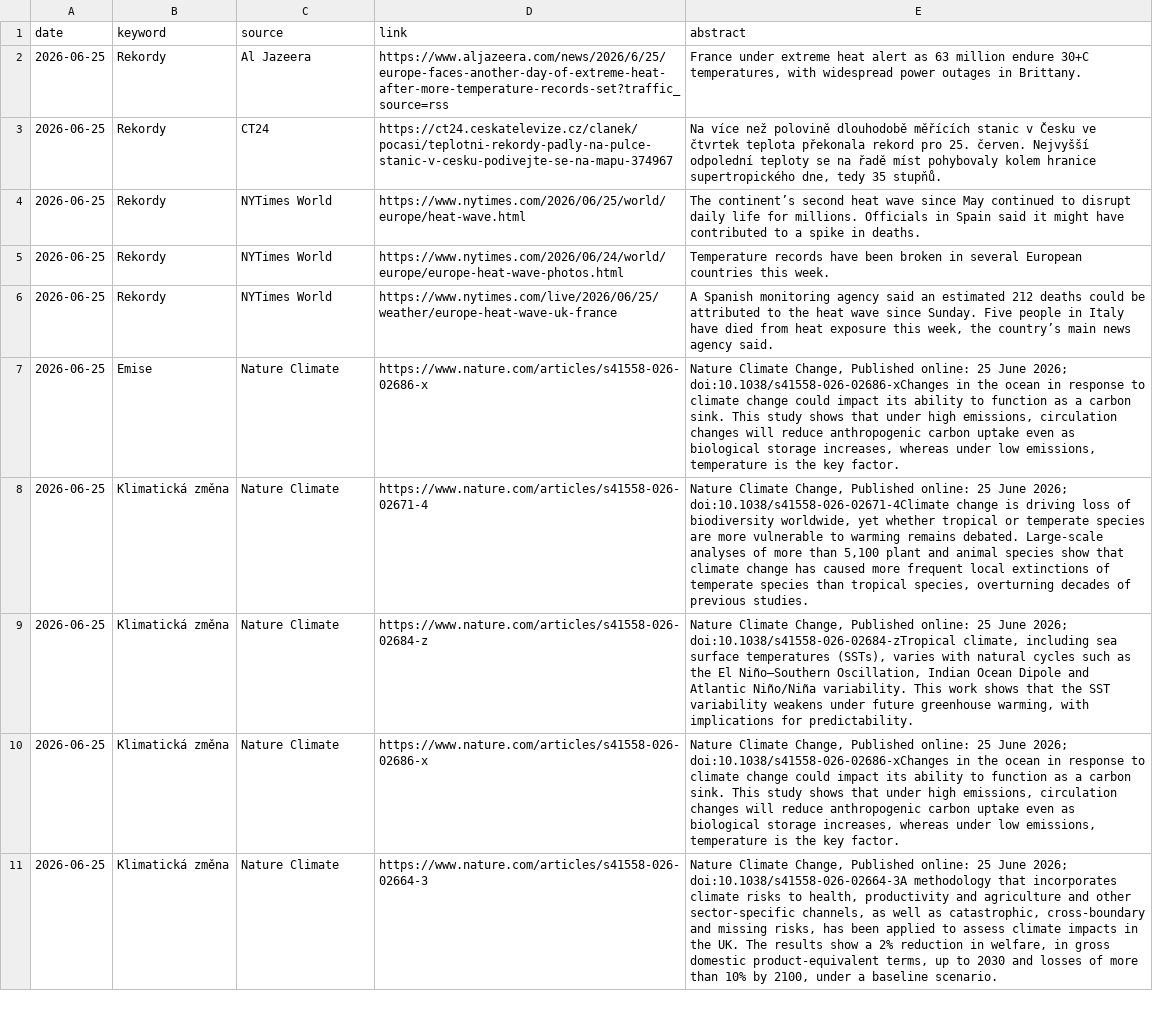
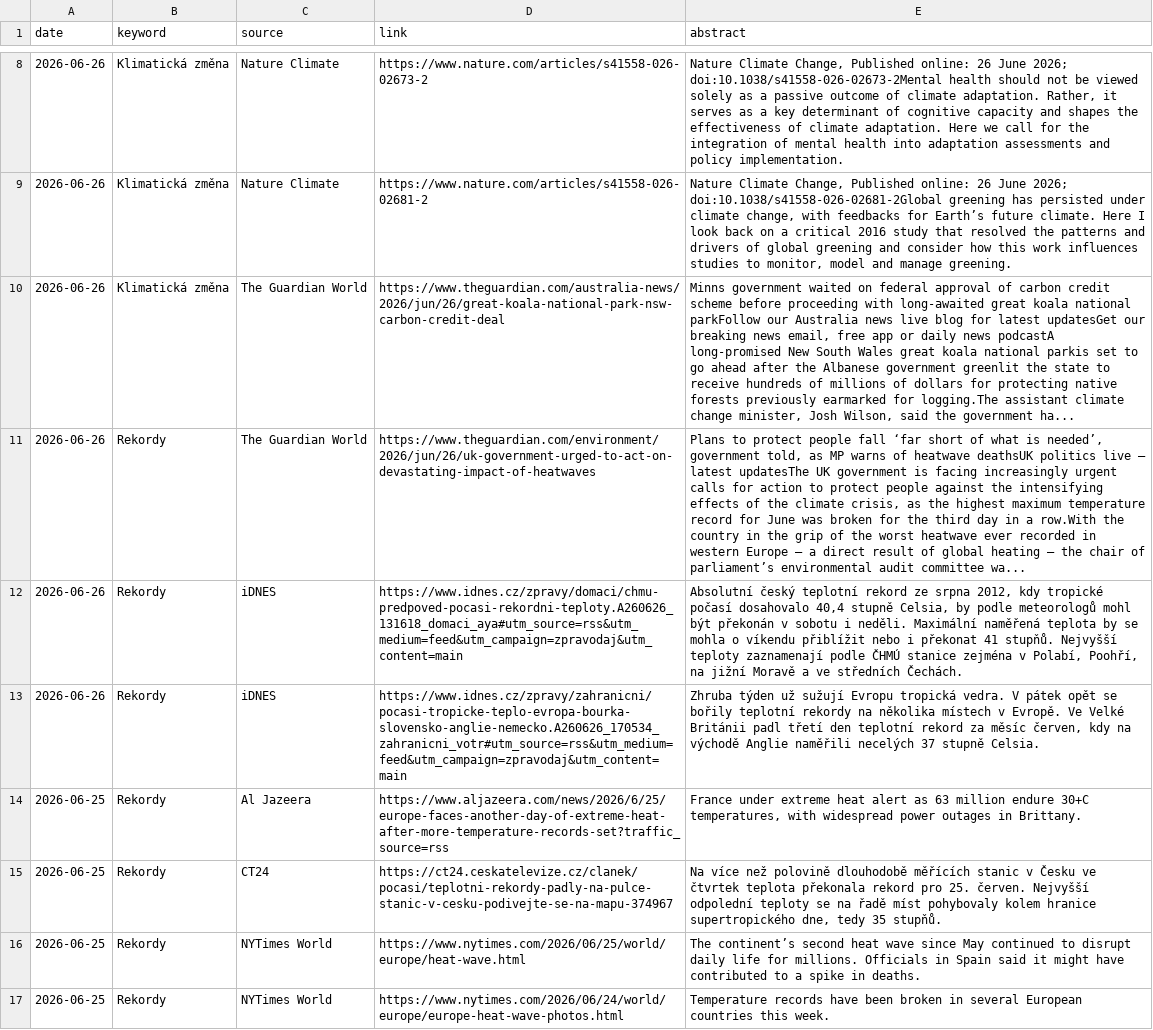
Before and after one commit to RadimTol/Source, a CSV file: source.csv, drawn as a sheet; only a part is shown, gaps mark what is left out; the shorter side is filled out with more unchanged rows; the diff covers the shown part only; the diff names each change by its address in the sheet, - before the commit and + after, or states it on an @@ line.

```diff
--- a/source.csv
+++ b/source.csv
+row 8: 2026-06-26 | Klimatická změna | Nature Climate | https://www.nature.com/articles/s41558-026-02673-2 | Nature Climate Change, Published online: 26 June 2026; doi:10.1038/s41558-026-02673-2Mental health should not be viewed solely as a passive outcome of climate adaptation. Rather, it serves as a key determinant of cognitive capacity and shapes the effectiveness of climate adaptation. Here we call for the integration of mental health into adaptation assessments and policy implementation.
+row 9: 2026-06-26 | Klimatická změna | Nature Climate | https://www.nature.com/articles/s41558-026-02681-2 | Nature Climate Change, Published online: 26 June 2026; doi:10.1038/s41558-026-02681-2Global greening has persisted under climate change, with feedbacks for Earth’s future climate. Here I look back on a critical 2016 study that resolved the patterns and drivers of global greening and consider how this work influences studies to monitor, model and manage greening.
+row 10: 2026-06-26 | Klimatická změna | The Guardian World | https://www.theguardian.com/australia-news/2026/jun/26/great-koala-national-park-nsw-carbon-credit-deal | Minns government waited on federal approval of carbon credit scheme before proceeding with long-awaited great koala national parkFollow our Australia news live blog for latest updatesGet our breaking news email, free app or daily news podcastA long-promised New South Wales great koala national parkis set to go ahead after the Albanese government greenlit the state to receive hundreds of millions of dollars for protecting native forests previously earmarked for logging.The assistant climate change minister, Josh Wilson, said the government ha...
+row 11: 2026-06-26 | Rekordy | The Guardian World | https://www.theguardian.com/environment/2026/jun/26/uk-government-urged-to-act-on-devastating-impact-of-heatwaves | Plans to protect people fall ‘far short of what is needed’, government told, as MP warns of heatwave deathsUK politics live – latest updatesThe UK government is facing increasingly urgent calls for action to protect people against the intensifying effects of the climate crisis, as the highest maximum temperature record for June was broken for the third day in a row.With the country in the grip of the worst heatwave ever recorded in western Europe – a direct result of global heating – the chair of parliament’s environmental audit committee wa...
+row 12: 2026-06-26 | Rekordy | iDNES | https://www.idnes.cz/zpravy/domaci/chmu-predpoved-pocasi-rekordni-teploty.A260626_131618_domaci_aya#utm_source=rss&utm_medium=feed&utm_campaign=zpravodaj&utm_content=main | Absolutní český teplotní rekord ze srpna 2012, kdy tropické počasí dosahovalo 40,4 stupně Celsia, by podle meteorologů mohl být překonán v sobotu i neděli. Maximální naměřená teplota by se mohla o víkendu přiblížit nebo i překonat 41 stupňů. Nejvyšší teploty zaznamenají podle ČHMÚ stanice zejména v Polabí, Poohří, na jižní Moravě a ve středních Čechách.
+row 13: 2026-06-26 | Rekordy | iDNES | https://www.idnes.cz/zpravy/zahranicni/pocasi-tropicke-teplo-evropa-bourka-slovensko-anglie-nemecko.A260626_170534_zahranicni_votr#utm_source=rss&utm_medium=feed&utm_campaign=zpravodaj&utm_content=main | Zhruba týden už sužují Evropu tropická vedra. V pátek opět se bořily teplotní rekordy na několika místech v Evropě. Ve Velké Británii padl třetí den teplotní rekord za měsíc červen, kdy na východě Anglie naměřili necelých 37 stupně Celsia.
```
Also changed, not shown: 6 added rows elsewhere in this file, 2 other files.
